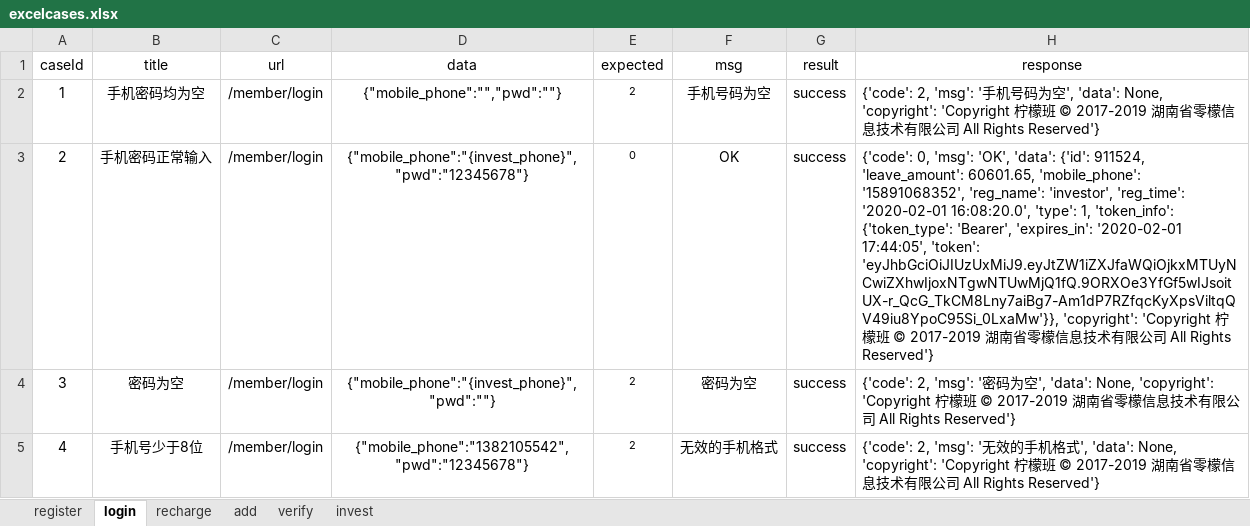
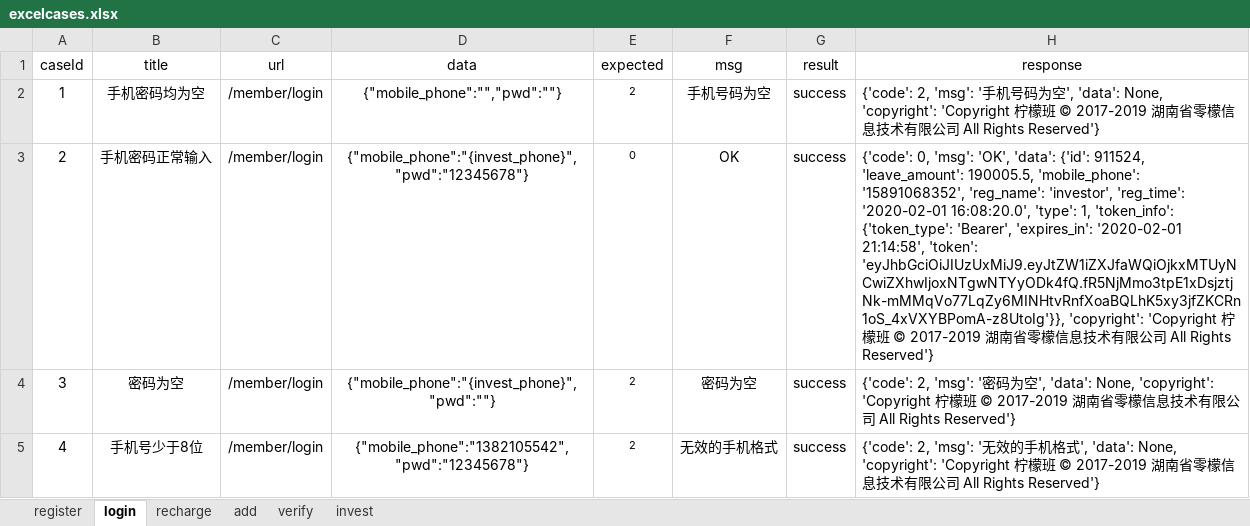
Before and after one commit to yhusr/myinterfacetwo, an Excel workbook: data/excelcases.xlsx, sheet login, drawn as a sheet; values as stored, in another font and other column widths than the file's, no borders; the diff names each change by its address in the sheet, - before the commit and + after, or states it on an @@ line.

```diff
--- a/data/excelcases.xlsx (sheet login)
+++ b/data/excelcases.xlsx (sheet login)
-H3 (response): …911524, 'leave_amount': 60601.65, 'mobile_phone': '15891068352', 'reg_name': 'investor', 'reg_time': '2020-02-01 16:08:20.0', 'type': 1, 'token_info': {'token_type': 'Bearer', 'expires_in': '2020-02-01 17:44:05', 'token': 'eyJhbGciOiJIUzUxMiJ9.eyJtZW1iZXJfaWQiOjkxMTUyNCwiZXhwIjoxNTgwNTUwMjQ1fQ.9ORXOe3YfGf5wIJsoitUX-r_QcG_TkCM8Lny7aiBg7-Am1dP7RZfqcKyXpsViltqQV49iu8YpoC95Si_0LxaMw'}}, 'copyright': 'Copyright…
+H3 (response): …911524, 'leave_amount': 190005.5, 'mobile_phone': '15891068352', 'reg_name': 'investor', 'reg_time': '2020-02-01 16:08:20.0', 'type': 1, 'token_info': {'token_type': 'Bearer', 'expires_in': '2020-02-01 21:14:58', 'token': 'eyJhbGciOiJIUzUxMiJ9.eyJtZW1iZXJfaWQiOjkxMTUyNCwiZXhwIjoxNTgwNTYyODk4fQ.fR5NjMmo3tpE1xDsjztjNk-mMMqVo77LqZy6MINHtvRnfXoaBQLhK5xy3jfZKCRn1oS_4xVXYBPomA-z8UtoIg'}}, 'copyright': 'Copyright…
```
Also changed, not shown: sheet recharge, sheet add, sheet invest, sheet verify, sheet register, hidden cells, 10 other files.
